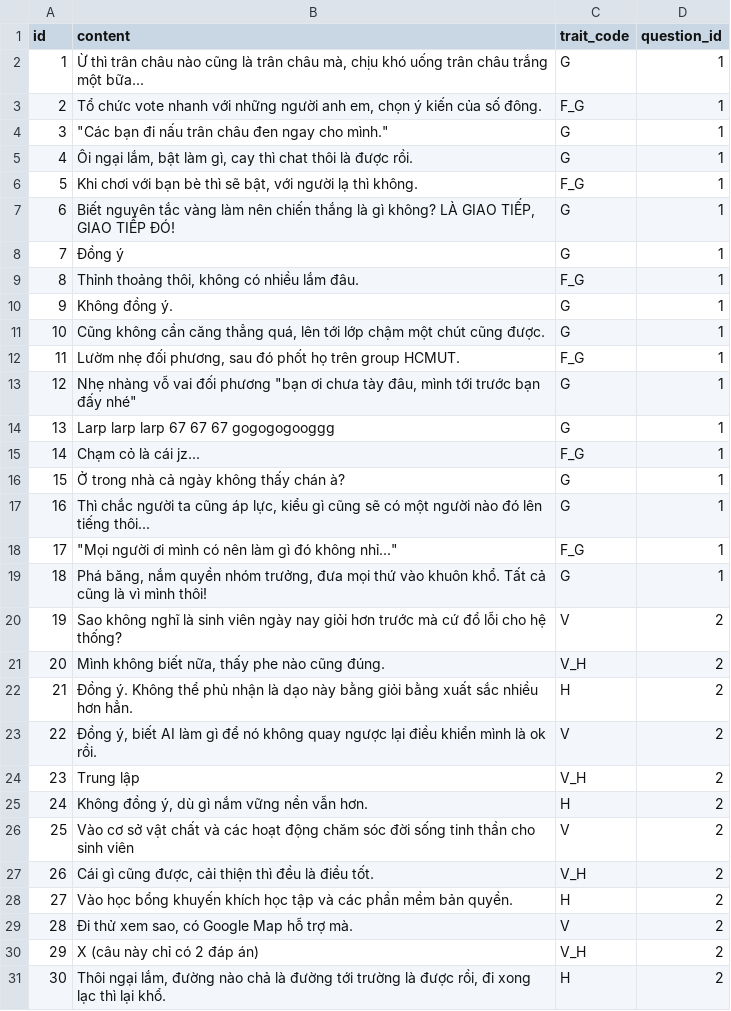
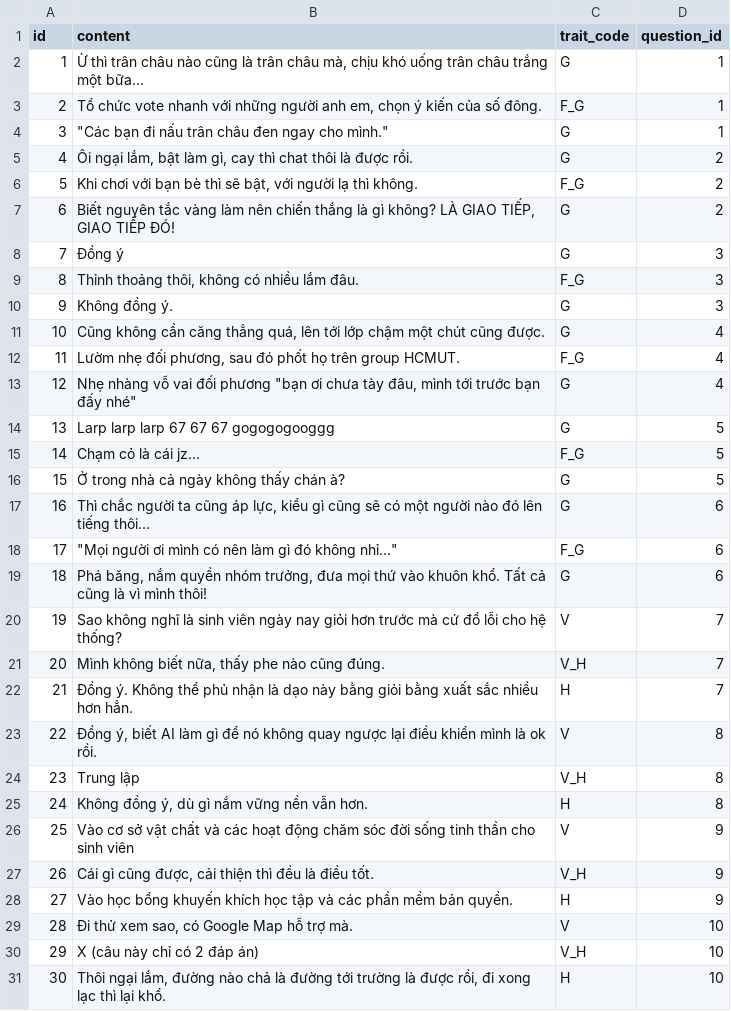
Before and after one commit to haiphongphan/BKTI, a CSV file: backend/app/data/answer.csv, drawn as a sheet; only a part is shown; the diff covers the shown part only.

Commit message:
Fix bug data

```diff
--- a/backend/app/data/answer.csv
+++ b/backend/app/data/answer.csv
@@ -4,28 +4,28 @@ id,content,trait_code,question_id
 3,"""Các bạn đi nấu trân châu đen ngay cho mình.""",G,1
-4,"Ôi ngại lắm, bật làm gì, cay thì chat thôi là được rồi.",G,1
-5,"Khi chơi với bạn bè thì sẽ bật, với người lạ thì không.",F_G,1
-6,"Biết nguyên tắc vàng làm nên chiến thắng là gì không? LÀ GIAO TIẾP, GIAO TIẾP ĐÓ!",G,1
-7,Đồng ý,G,1
-8,"Thỉnh thoảng thôi, không có nhiều lắm đâu.",F_G,1
-9,Không đồng ý.,G,1
-10,"Cũng không cần căng thẳng quá, lên tới lớp chậm một chút cũng được.",G,1
-11,"Lườm nhẹ đối phương, sau đó phốt họ trên group HCMUT.",F_G,1
-12,"Nhẹ nhàng vỗ vai đối phương ""bạn ơi chưa tày đâu, mình tới trước bạn đấy nhé""",G,1
-13,Larp larp larp 67 67 67 gogogogooggg,G,1
-14,Chạm cỏ là cái jz...,F_G,1
-15,Ở trong nhà cả ngày không thấy chán à?,G,1
-16,"Thì chắc người ta cũng áp lực, kiểu gì cũng sẽ có một người nào đó lên tiếng thôi...",G,1
-17,"""Mọi người ơi mình có nên làm gì đó không nhỉ...""",F_G,1
-18,"Phá băng, nắm quyền nhóm trưởng, đưa mọi thứ vào khuôn khổ. Tất cả cũng là vì mình thôi!",G,1
-19,Sao không nghĩ là sinh viên ngày nay giỏi hơn trước mà cứ đổ lỗi cho hệ thống?,V,2
-20,"Mình không biết nữa, thấy phe nào cũng đúng.",V_H,2
-21,Đồng ý. Không thể phủ nhận là dạo này bằng giỏi bằng xuất sắc nhiều hơn hẳn.,H,2
-22,"Đồng ý, biết AI làm gì để nó không quay ngược lại điều khiển mình là ok rồi.",V,2
-23,Trung lập,V_H,2
-24,"Không đồng ý, dù gì nắm vững nền vẫn hơn.",H,2
-25,Vào cơ sở vật chất và các hoạt động chăm sóc đời sống tinh thần cho sinh viên,V,2
-26,"Cái gì cũng được, cải thiện thì đều là điều tốt.",V_H,2
-27,Vào học bổng khuyến khích học tập và các phần mềm bản quyền.,H,2
-28,"Đi thử xem sao, có Google Map hỗ trợ mà.",V,2
-29,X (câu này chỉ có 2 đáp án),V_H,2
-30,"Thôi ngại lắm, đường nào chả là đường tới trường là được rồi, đi xong lạc thì lại khổ.",H,2
+4,"Ôi ngại lắm, bật làm gì, cay thì chat thôi là được rồi.",G,2
+5,"Khi chơi với bạn bè thì sẽ bật, với người lạ thì không.",F_G,2
+6,"Biết nguyên tắc vàng làm nên chiến thắng là gì không? LÀ GIAO TIẾP, GIAO TIẾP ĐÓ!",G,2
+7,Đồng ý,G,3
+8,"Thỉnh thoảng thôi, không có nhiều lắm đâu.",F_G,3
+9,Không đồng ý.,G,3
+10,"Cũng không cần căng thẳng quá, lên tới lớp chậm một chút cũng được.",G,4
+11,"Lườm nhẹ đối phương, sau đó phốt họ trên group HCMUT.",F_G,4
+12,"Nhẹ nhàng vỗ vai đối phương ""bạn ơi chưa tày đâu, mình tới trước bạn đấy nhé""",G,4
+13,Larp larp larp 67 67 67 gogogogooggg,G,5
+14,Chạm cỏ là cái jz...,F_G,5
+15,Ở trong nhà cả ngày không thấy chán à?,G,5
+16,"Thì chắc người ta cũng áp lực, kiểu gì cũng sẽ có một người nào đó lên tiếng thôi...",G,6
+17,"""Mọi người ơi mình có nên làm gì đó không nhỉ...""",F_G,6
+18,"Phá băng, nắm quyền nhóm trưởng, đưa mọi thứ vào khuôn khổ. Tất cả cũng là vì mình thôi!",G,6
+19,Sao không nghĩ là sinh viên ngày nay giỏi hơn trước mà cứ đổ lỗi cho hệ thống?,V,7
+20,"Mình không biết nữa, thấy phe nào cũng đúng.",V_H,7
+21,Đồng ý. Không thể phủ nhận là dạo này bằng giỏi bằng xuất sắc nhiều hơn hẳn.,H,7
+22,"Đồng ý, biết AI làm gì để nó không quay ngược lại điều khiển mình là ok rồi.",V,8
+23,Trung lập,V_H,8
+24,"Không đồng ý, dù gì nắm vững nền vẫn hơn.",H,8
+25,Vào cơ sở vật chất và các hoạt động chăm sóc đời sống tinh thần cho sinh viên,V,9
+26,"Cái gì cũng được, cải thiện thì đều là điều tốt.",V_H,9
+27,Vào học bổng khuyến khích học tập và các phần mềm bản quyền.,H,9
+28,"Đi thử xem sao, có Google Map hỗ trợ mà.",V,10
+29,X (câu này chỉ có 2 đáp án),V_H,10
+30,"Thôi ngại lắm, đường nào chả là đường tới trường là được rồi, đi xong lạc thì lại khổ.",H,10
```
Also changed, not shown: 24 edited cells elsewhere in this file.
